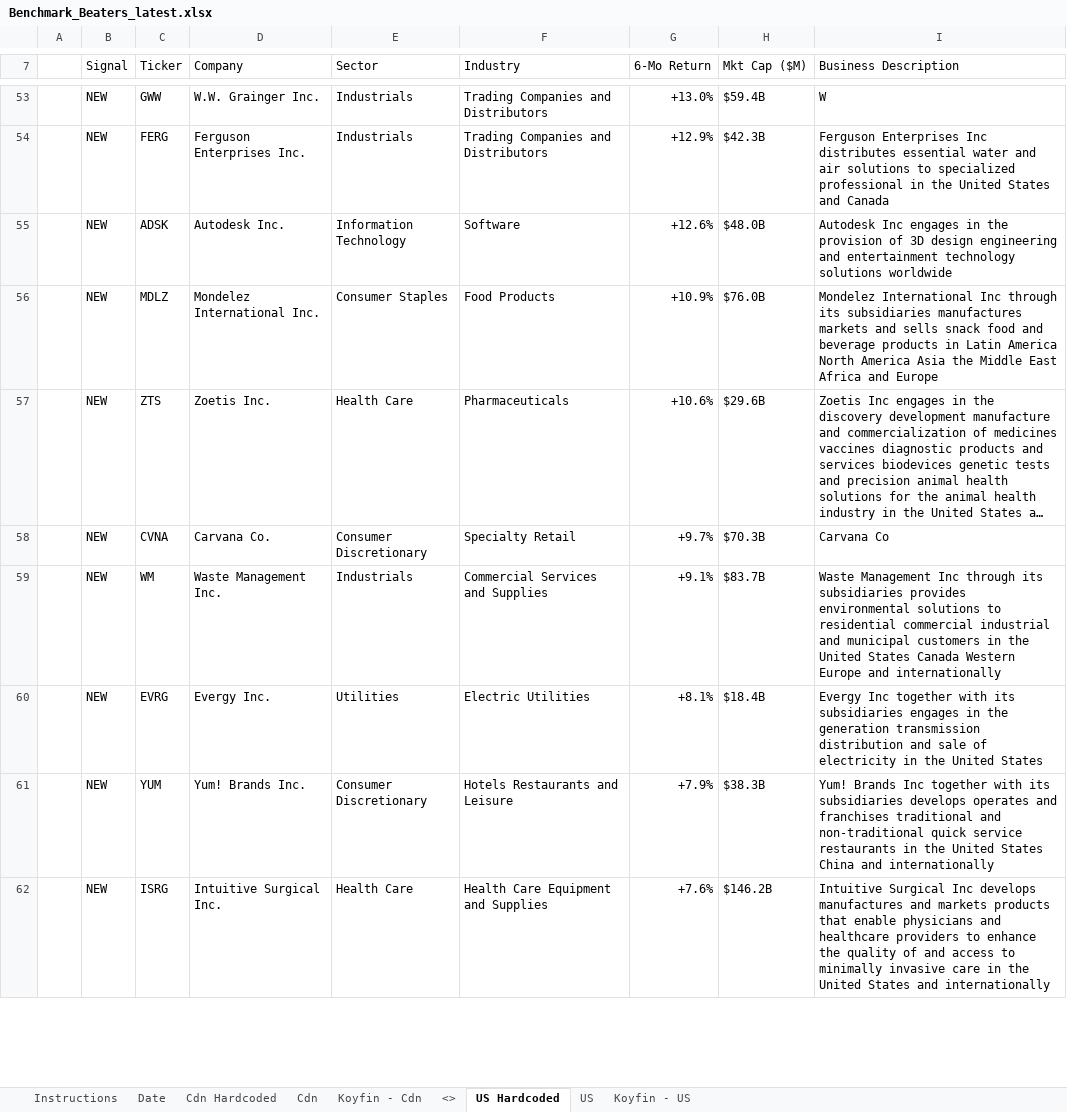
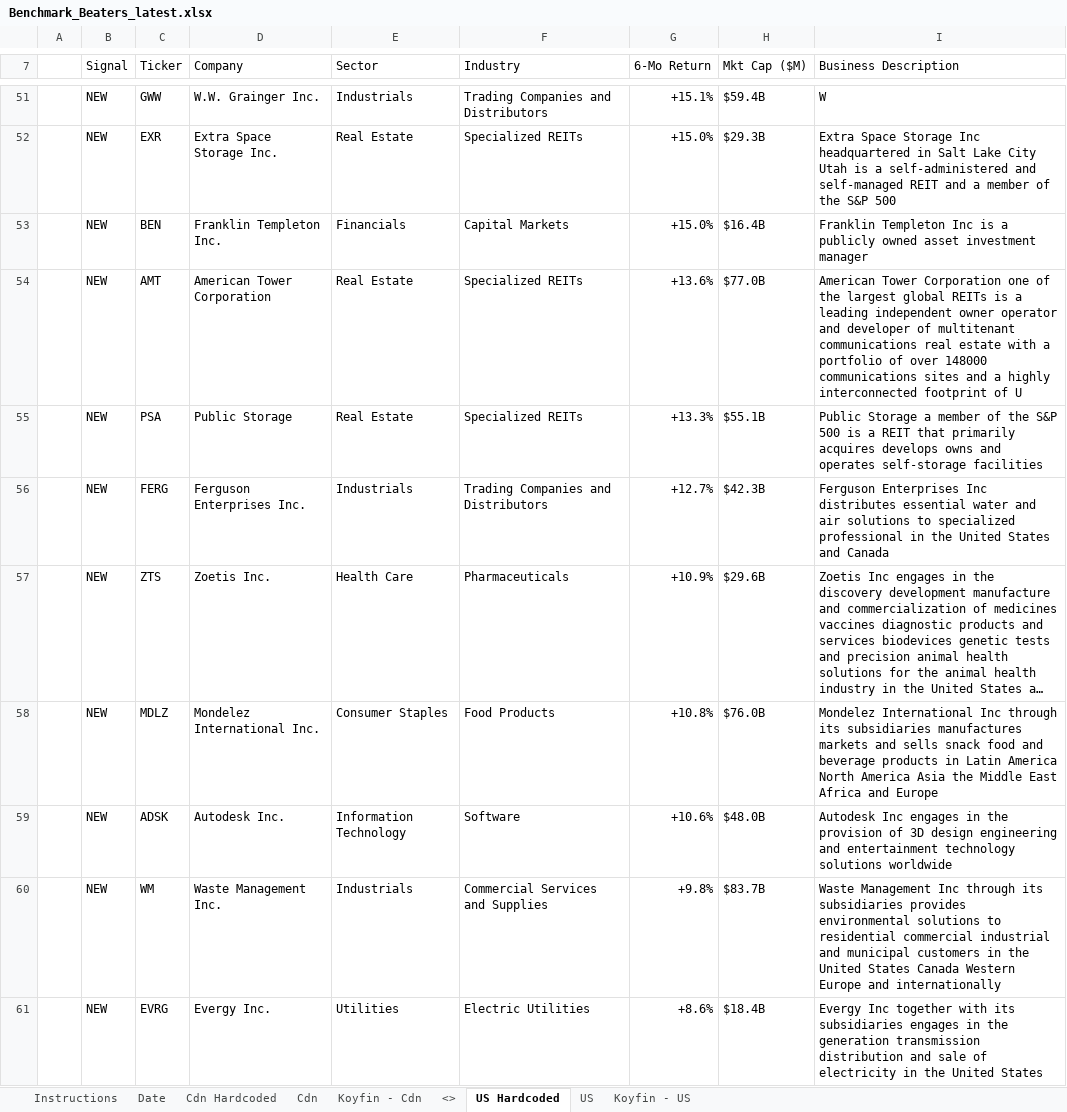
Before and after one commit to 5iResearch/data-scripts, an Excel workbook: outputs/benchmark-beaters/Benchmark_Beaters_latest.xlsx, sheet US Hardcoded, drawn as a sheet; only a part is shown, gaps mark what is left out; long unchanged cells end in …; values as stored, in another font and other column widths than the file's, no cell formats; charts and pictures and conditional formats not drawn; removed rows and columns are numbered as before the commit, all else as after; the diff covers the shown part only; the diff names each change by its address in the sheet, - before the commit and + after, or states it on an @@ line.

```diff
--- a/outputs/benchmark-beaters/Benchmark_Beaters_latest.xlsx (sheet US Hardcoded)
+++ b/outputs/benchmark-beaters/Benchmark_Beaters_latest.xlsx (sheet US Hardcoded)
-G51 (6-Mo Return): +13.0%
+G51 (6-Mo Return): +15.1%
+row 52:  | NEW | EXR | Extra Space Storage Inc. | Real Estate | Specialized REITs | +15.0% | $29.3B | Extra Space Storage Inc headquartered in Salt Lake City Utah is a self-administered and self-managed REIT and a member of the S&P 500
+row 53:  | NEW | BEN | Franklin Templeton Inc. | Financials | Capital Markets | +15.0% | $16.4B | Franklin Templeton Inc is a publicly owned asset investment manager
+row 54:  | NEW | AMT | American Tower Corporation | Real Estate | Specialized REITs | +13.6% | $77.0B | American Tower Corporation one of the largest global REITs is a leading independent owner operator and developer of multitenant communications real estate with a portfolio of over 148000 communications sites and a highly interconnected footprint of U
+row 55:  | NEW | PSA | Public Storage | Real Estate | Specialized REITs | +13.3% | $55.1B | Public Storage a member of the S&P 500 is a REIT that primarily acquires develops owns and operates self-storage facilities
-G56 (6-Mo Return): +12.9%
+G56 (6-Mo Return): +12.7%
-row 55:  | NEW | ADSK | Autodesk Inc. | Information Technology | Software | +12.6% | $48.0B | Autodesk Inc engages in the provision of 3D design engineering and entertainment technology solutions worldwide
-row 56:  | NEW | MDLZ | Mondelez International Inc. | Consumer Staples | Food Products | +10.9% | $76.0B | Mondelez International Inc through its subsidiaries manufactures markets and sells snack food and beverage products in Latin America North America Asia the Middle East Africa and Europe
-G57 (6-Mo Return): +10.6%
+G57 (6-Mo Return): +10.9%
-row 58:  | NEW | CVNA | Carvana Co. | Consumer Discretionary | Specialty Retail | +9.7% | $70.3B | Carvana Co
+row 58:  | NEW | MDLZ | Mondelez International Inc. | Consumer Staples | Food Products | +10.8% | $76.0B | Mondelez International Inc through its subsidiaries manufactures markets and sells snack food and beverage products in Latin America North America Asia the Middle East Africa and Europe
+row 59:  | NEW | ADSK | Autodesk Inc. | Information Technology | Software | +10.6% | $48.0B | Autodesk Inc engages in the provision of 3D design engineering and entertainment technology solutions worldwide
-G60 (6-Mo Return): +9.1%
+G60 (6-Mo Return): +9.8%
-G61 (6-Mo Return): +8.1%
+G61 (6-Mo Return): +8.6%
-row 61:  | NEW | YUM | Yum! Brands Inc. | Consumer Discretionary | Hotels Restaurants and Leisure | +7.9% | $38.3B | Yum! Brands Inc together with its subsidiaries develops operates and franchises traditional and non-traditional quick service restaurants in the United States China and internationally
-row 62:  | NEW | ISRG | Intuitive Surgical Inc. | Health Care | Health Care Equipment and Supplies | +7.6% | $146.2B | Intuitive Surgical Inc develops manufactures and markets products that enable physicians and healthcare providers to enhance the quality of and access to minimally invasive care in the United States and internationally
```
Also changed, not shown: 53 added rows, 52 removed rows and 79 edited cells elsewhere in this sheet, sheet Cdn Hardcoded, sheet Date, cell formats, 13 other files.
